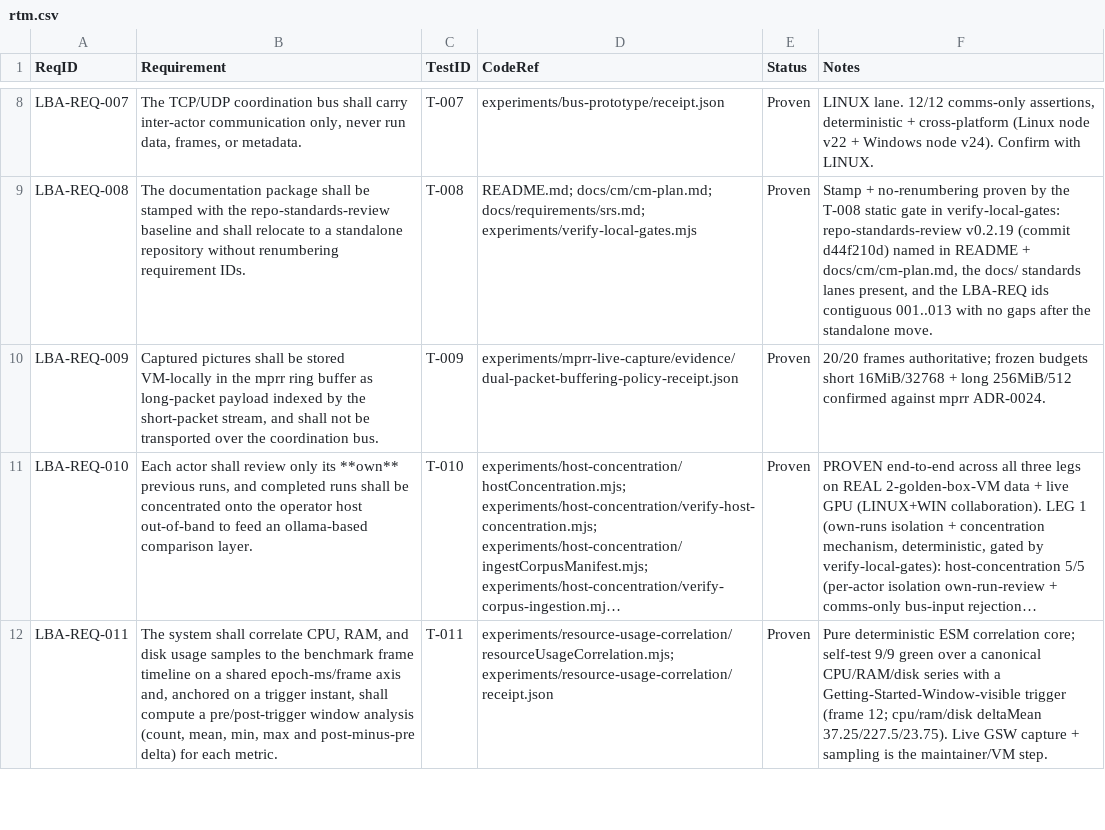
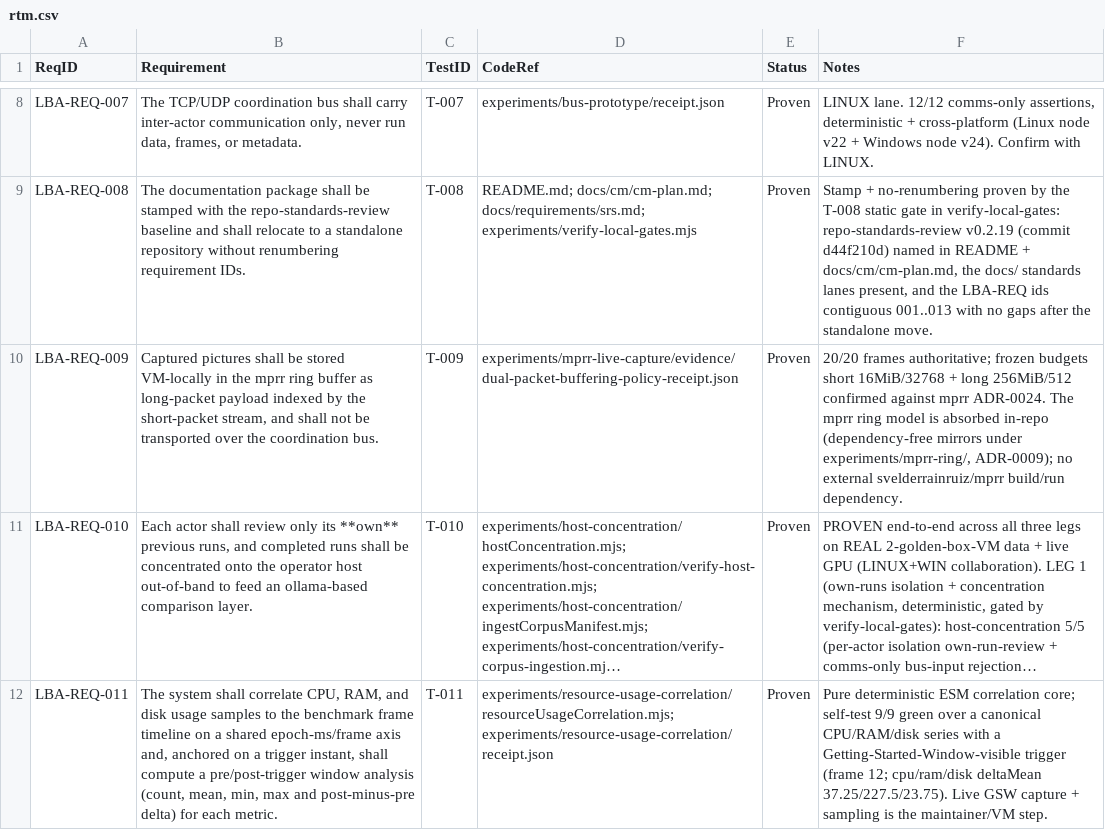
Before and after one commit to svelderrainruiz/lbabus, a CSV file: docs/requirements/rtm.csv, drawn as a sheet; only a part is shown, gaps mark what is left out; long unchanged cells end in …; the diff names each change by its address in the sheet, - before the commit and + after, or states it on an @@ line.

Commit message:
docs(mprr): absorb mprr as self-owned model + de-brand vihs (ADR-0009) (#126)
Retire the 'external canonical dependency on svelderrainruiz/mprr' framing: the mprr ring-buffer/timing model is already absorbed dependency-free under experiments/mprr-ring/, so labview-benchmark-actor OWNS it (the 'mprr' name is kept for the local model). No external build/run dependency; no schema churn.

Docs (repo-standards-review v0.2.19 lens): new ADR-0009; reframed README (Absorbed model), srs.md, ADR-0005/0007, overview.md (AD-10), DOCS.md, rtm.csv, ADR index; new experiments/mprr-ring/README.md documenting the 4 mirrors + gates.

De-brand (absorbed material only; vihs-collab-msg@v1 + VIHS_COLLAB_* wire/config intentionally untouched): VIHS_MPRR_ROOT->LBA_MPRR_ROOT, VIHS_CONFORMANCE_OUT->LBA_CONFORMANCE_OUT with back-compat fallbacks; proven end-to-end vs real mprr (authoritative on both new name + legacy fallback).

Gates (verify-local-gates, 38/38): + mprr-absorbed-self-owned-not-external (locks framing/de-brand, with teeth); + mprr-absorbed-constants-match-mprr-spec (pins the mirror's governed constants to the verified mprr source: MPRR-REQ-106 45s block + 1%/5% boundary, MPRR-REQ-110 1.1 admission headroom, 100ns tick). 26514 lens: DOC gate PASS/High. 47/47 doc links resolve.

```diff
--- a/docs/requirements/rtm.csv
+++ b/docs/requirements/rtm.csv
-F10 (Notes): …mprr ADR-0024.
+F10 (Notes): …mprr ADR-0024. The mprr ring model is absorbed in-repo (dependency-free mirrors under experiments/mprr-ring/, ADR-0009); no external svelderrainruiz/mprr build/run dependency.
```
Also changed, not shown: 2 other files.
